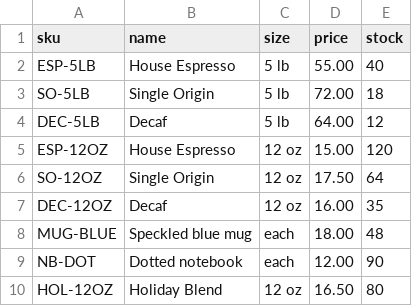
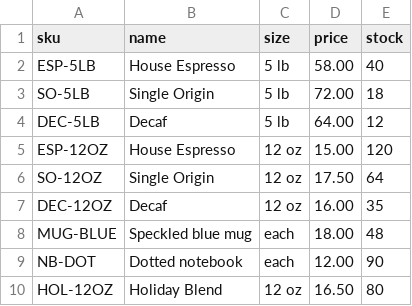
Before and after one commit to 4nkaci6x/price-list, a CSV file: products.csv, drawn as a sheet.

Commit message:
Raise House Espresso 5 lb to 58.00

```diff
--- a/products.csv
+++ b/products.csv
@@ -1,3 +1,3 @@
 sku,name,size,price,stock
-ESP-5LB,House Espresso,5 lb,55.00,40
+ESP-5LB,House Espresso,5 lb,58.00,40
 SO-5LB,Single Origin,5 lb,72.00,18
```
